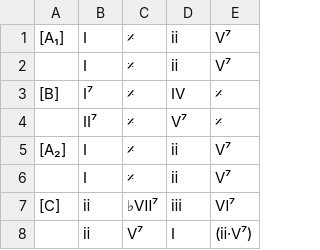
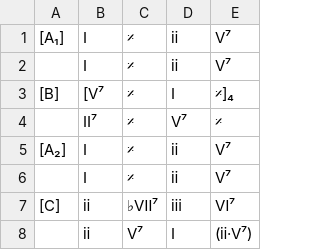
Before and after one commit to ericfont/romanjazz, a TSV file: charts/Pennies-from-Heaven_𝄆ABAC𝄇_Johnston_Burke_1936.tsv, drawn as a sheet.

```diff
--- a/charts/Pennies-from-Heaven_𝄆ABAC𝄇_Johnston_Burke_1936.tsv
+++ b/charts/Pennies-from-Heaven_𝄆ABAC𝄇_Johnston_Burke_1936.tsv
@@ -2,3 +2,3 @@
 	Ⅰ	𝄎	ⅱ	Ⅴ⁷
-[B]	Ⅰ⁷	𝄎	Ⅳ	𝄎
+[B]	[Ⅴ⁷	𝄎	Ⅰ	𝄎]₄
 	Ⅱ⁷	𝄎	Ⅴ⁷	𝄎
```
Also changed, not shown: charts/All-of-Me_𝄆ABAC𝄇_Marks_Simons_1931.tsv, charts/All-the-Things-You-Are_Jerome-Kern_1939.tsv, 3 other files.
